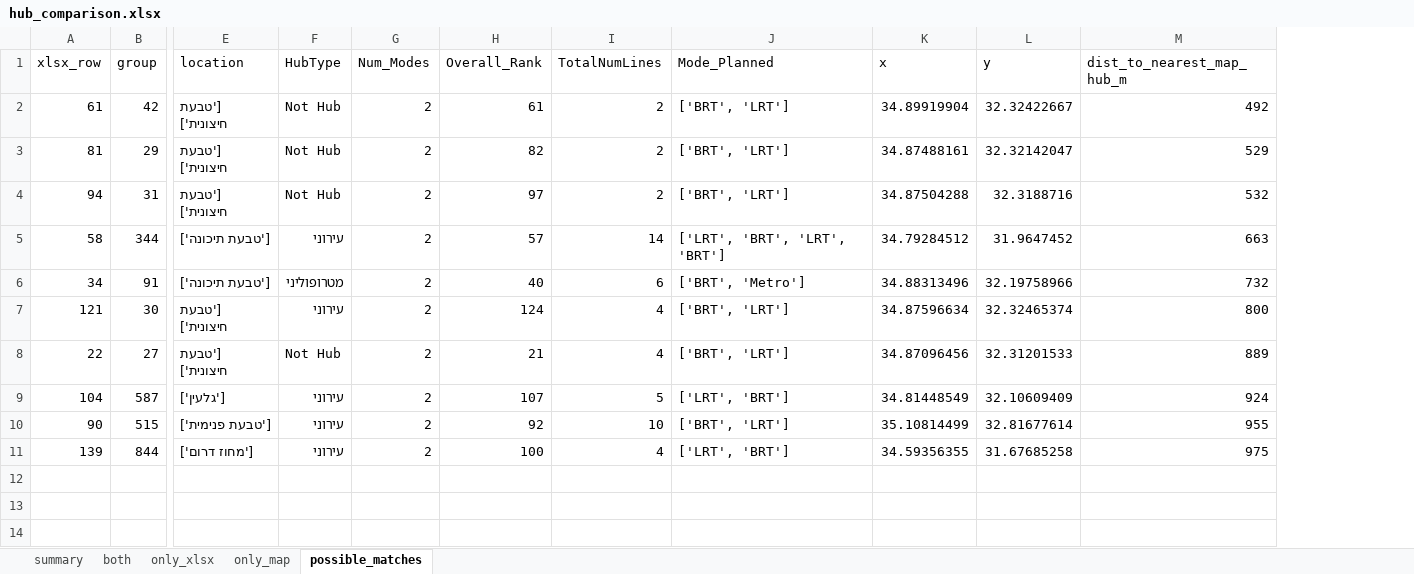
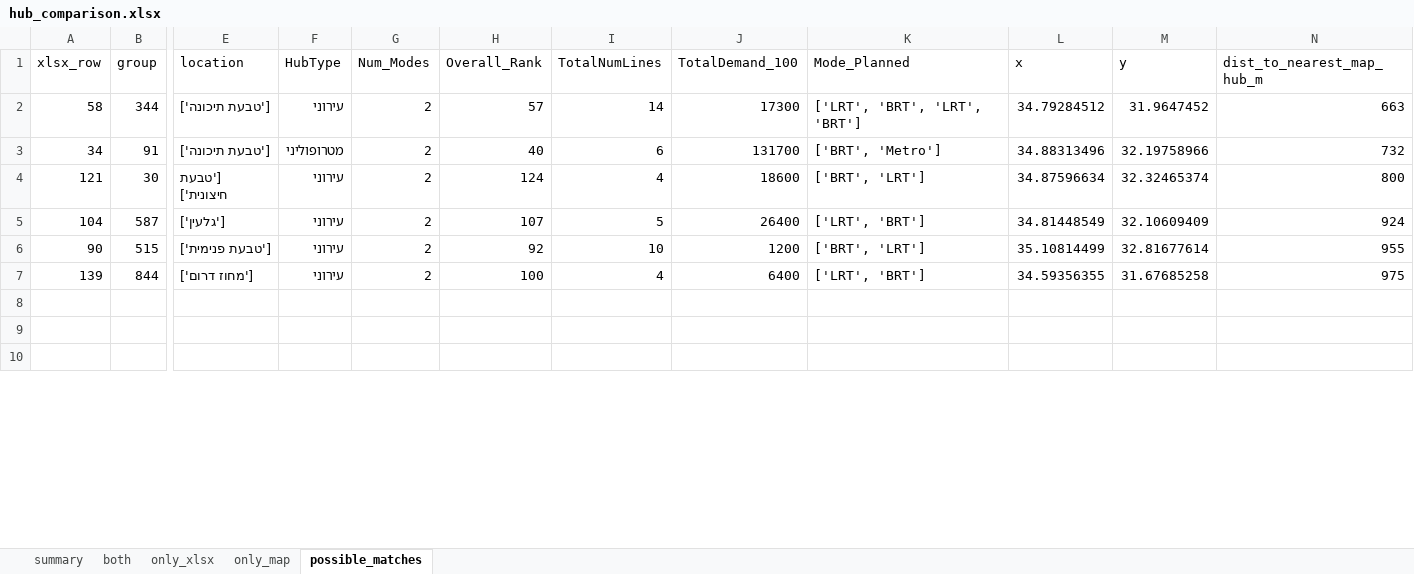
Before and after one commit to oh-da/HubsScraping, an Excel workbook: tod_scraper/data/out/hub_comparison.xlsx, sheet possible_matches, drawn as a sheet; only a part is shown, gaps mark what is left out; values as stored, in another font and other column widths than the file's, no borders; removed rows and columns are numbered as before the commit, all else as after; rows hold the shown columns only; the diff names each change by its address in the sheet, - before the commit and + after, or states it on an @@ line.

```diff
--- a/tod_scraper/data/out/hub_comparison.xlsx (sheet possible_matches)
+++ b/tod_scraper/data/out/hub_comparison.xlsx (sheet possible_matches)
+column J (TotalDemand_100), rows 2-7: 17300 | 131700 | 18600 | 26400 | 1200 | 6400
-row 2: 61 | 42 | ['טבעת חיצונית'] | Not Hub | 2 | 61 | 2 | ['BRT', 'LRT'] | 34.89919904 | 32.32422667 | 492
-row 3: 81 | 29 | ['טבעת חיצונית'] | Not Hub | 2 | 82 | 2 | ['BRT', 'LRT'] | 34.87488161 | 32.32142047 | 529
-row 4: 94 | 31 | ['טבעת חיצונית'] | Not Hub | 2 | 97 | 2 | ['BRT', 'LRT'] | 34.87504288 | 32.3188716 | 532
-row 8: 22 | 27 | ['טבעת חיצונית'] | Not Hub | 2 | 21 | 4 | ['BRT', 'LRT'] | 34.87096456 | 32.31201533 | 889
```
Also changed, not shown: sheet only_xlsx, sheet only_map, sheet both, sheet summary, 4 other files.
